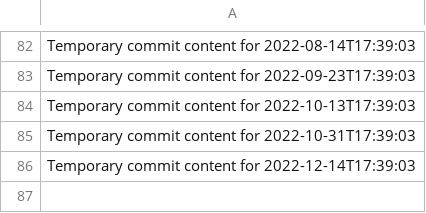
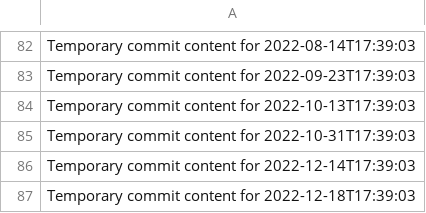
Before and after one commit to vinas1221/repo-742-p, a CSV file: data.csv, drawn as a sheet; only a part is shown, gaps mark what is left out.

```diff
--- a/data.csv
+++ b/data.csv
@@ -86 +86,2 @@ Temporary commit content for 2022-10-31T17:39:03
 Temporary commit content for 2022-12-14T17:39:03
+Temporary commit content for 2022-12-18T17:39:03
```
